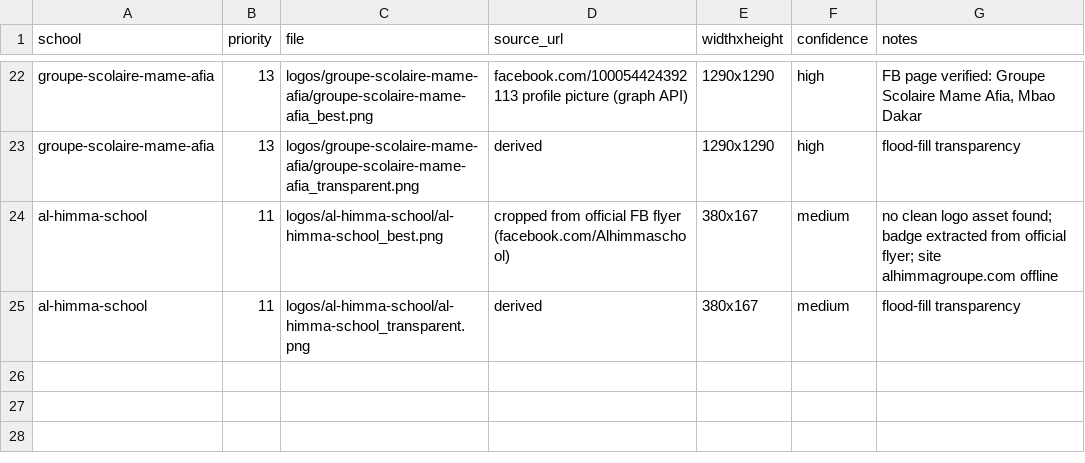
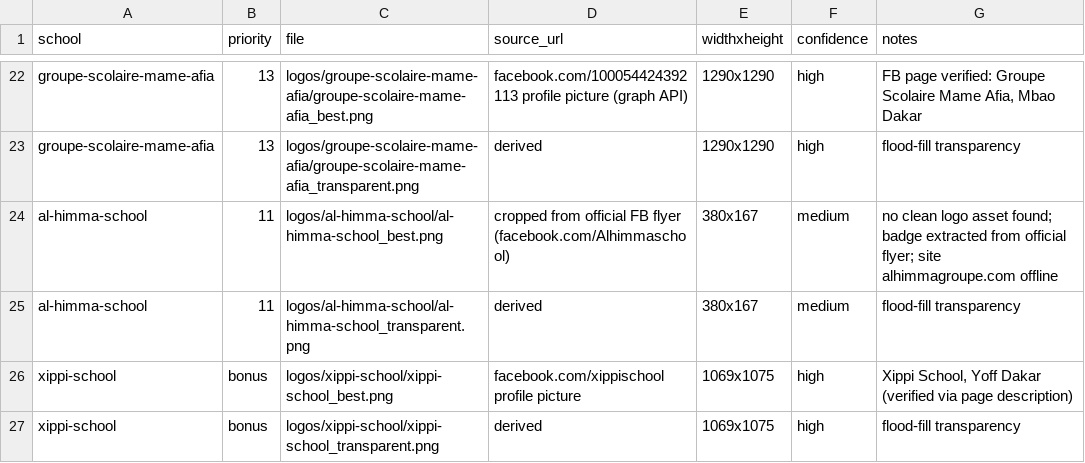
Before and after one commit to PapeSeydou/athena-school-logos, a CSV file: sources.csv, drawn as a sheet; only a part is shown, gaps mark what is left out; the diff names each change by its address in the sheet, - before the commit and + after, or states it on an @@ line.

Commit message:
xippi-school: official FB logo + transparent; bonus statuses
Co-authored-by: CommandCodeBot <noreply@commandcode.ai>

```diff
--- a/sources.csv
+++ b/sources.csv
+row 26: xippi-school | bonus | logos/xippi-school/xippi-school_best.png | facebook.com/xippischool profile picture | 1069x1075 | high | Xippi School, Yoff Dakar (verified via page description)
+row 27: xippi-school | bonus | logos/xippi-school/xippi-school_transparent.png | derived | 1069x1075 | high | flood-fill transparency
```
Also changed, not shown: 3 other files.
